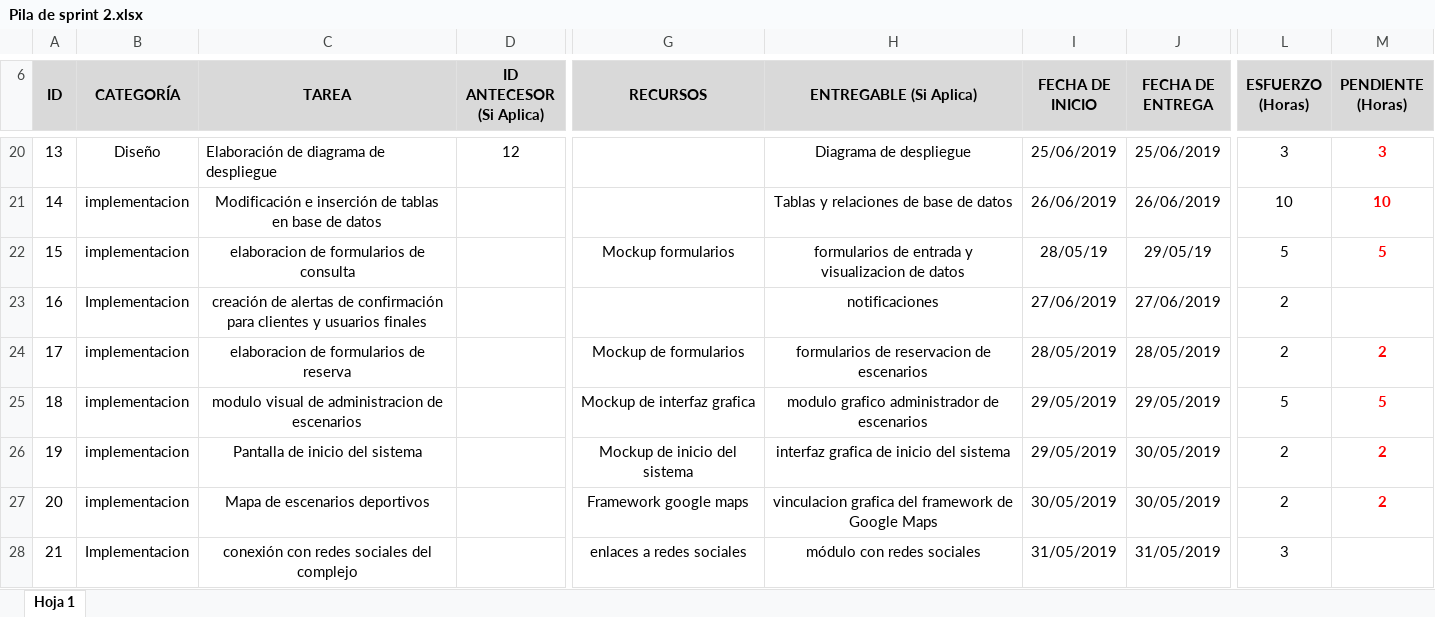
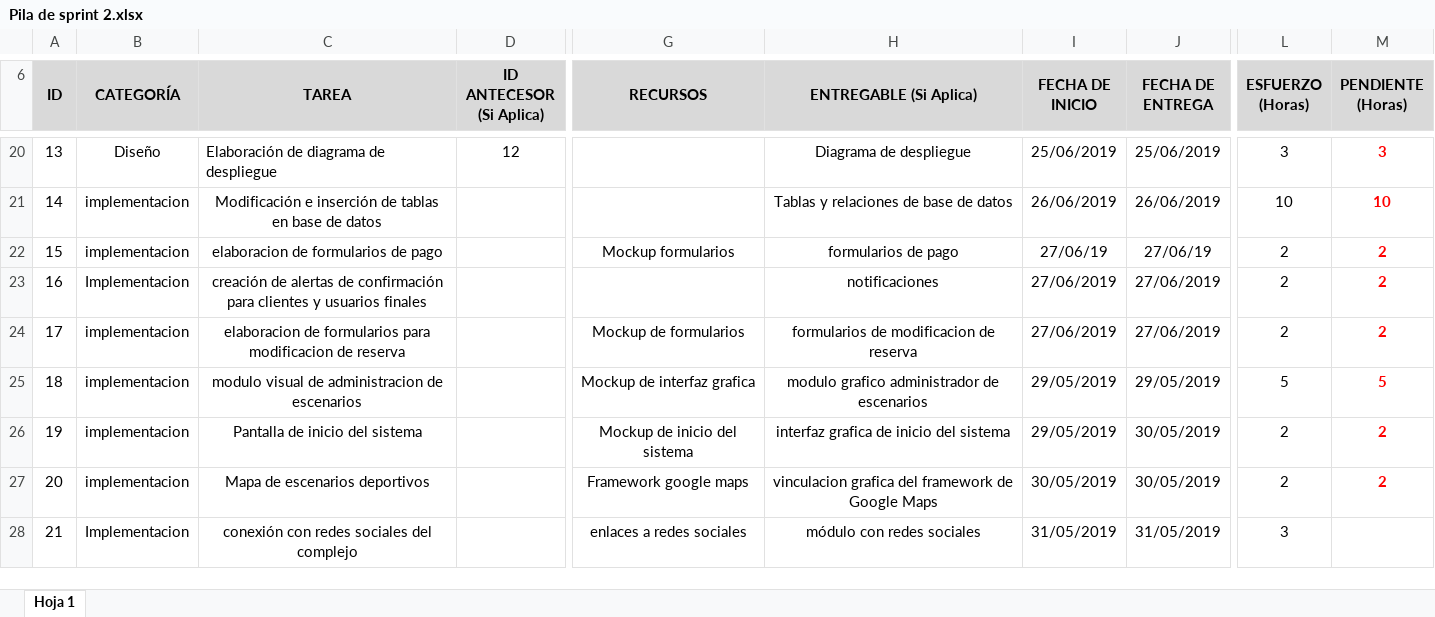
Before and after one commit to JuanCRdrums/EscenariosDeportivos, an Excel workbook: Sprint2/Pila de sprint 2.xlsx, sheet Hoja 1, drawn as a sheet; only a part is shown, gaps mark what is left out; values as stored, in another font and other column widths than the file's, no borders; the diff names each change by its address in the sheet, - before the commit and + after, or states it on an @@ line.

Commit message:
reunion de scrum 6 y organizacion de plan de sprint

```diff
--- a/Sprint2/Pila de sprint 2.xlsx (sheet Hoja 1)
+++ b/Sprint2/Pila de sprint 2.xlsx (sheet Hoja 1)
-C22 (TAREA): elaboracion de formularios de consulta
+C22 (TAREA): elaboracion de formularios de pago
-H22 (ENTREGABLE (Si Aplica)): formularios de entrada y visualizacion de datos
+H22 (ENTREGABLE (Si Aplica)): formularios de pago
-I22 (FECHA DE INICIO): 28/05/19
+I22 (FECHA DE INICIO): 27/06/19
-J22 (FECHA DE ENTREGA): 29/05/19
+J22 (FECHA DE ENTREGA): 27/06/19
-L22 (ESFUERZO (Horas)): 5
+L22 (ESFUERZO (Horas)): 2
-M22 (PENDIENTE (Horas)): 5
+M22 (PENDIENTE (Horas)): 2
-M23 (PENDIENTE (Horas)): (empty)
+M23 (PENDIENTE (Horas)): 2
-C24 (TAREA): …de formularios de reserva
+C24 (TAREA): …de formularios para modificacion de reserva
-H24 (ENTREGABLE (Si Aplica)): formularios de reservacion de escenarios
+H24 (ENTREGABLE (Si Aplica)): formularios de modificacion de reserva
-I24 (FECHA DE INICIO): 28/05/2019
+I24 (FECHA DE INICIO): 27/06/2019
-J24 (FECHA DE ENTREGA): 28/05/2019
+J24 (FECHA DE ENTREGA): 27/06/2019
```
Also changed, not shown: 3 other files.
